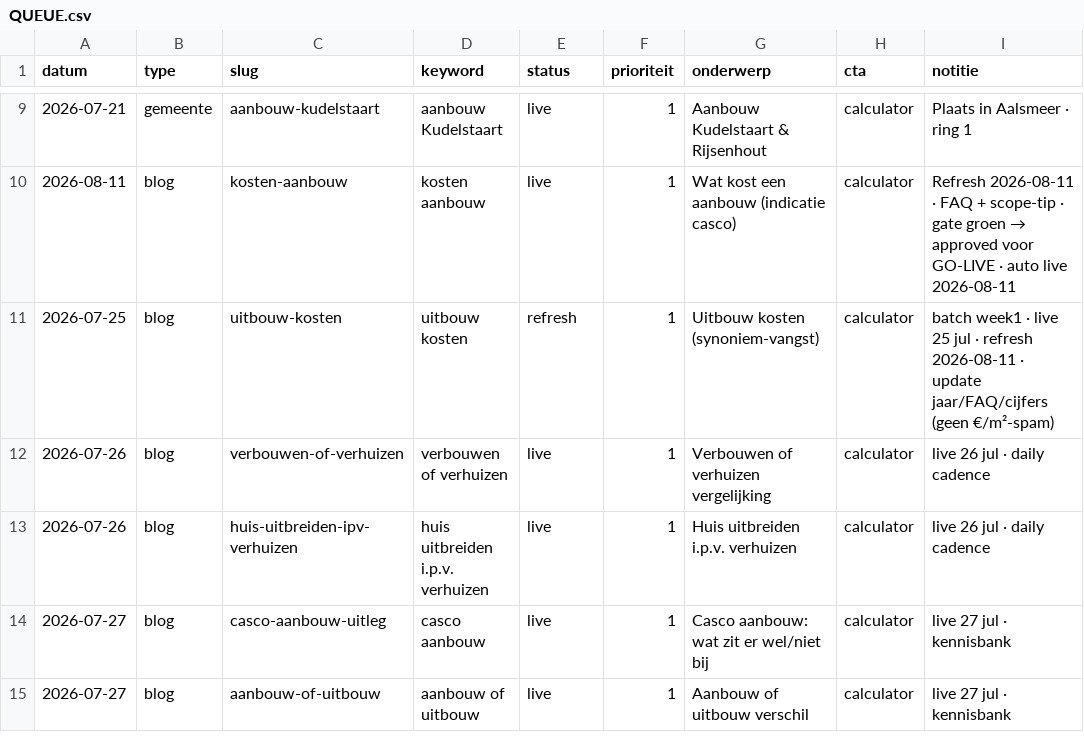
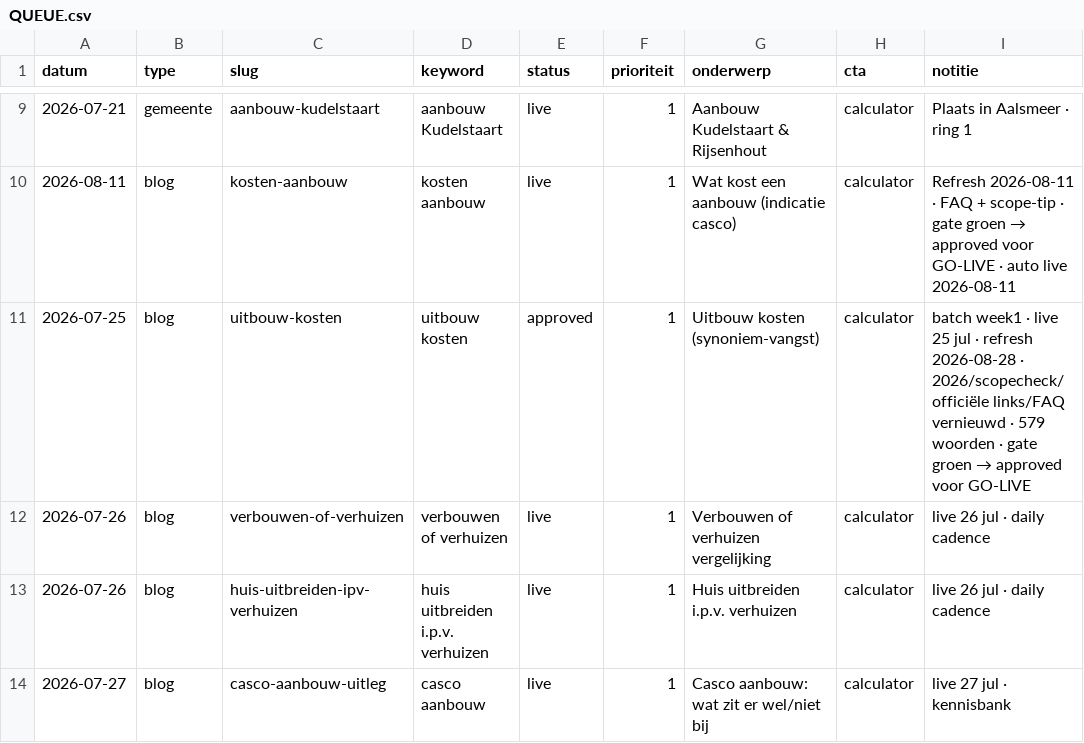
Before and after one commit to Koenpenha/aanbouwdirect-web, a CSV file: _seo/QUEUE.csv, drawn as a sheet; only a part is shown, gaps mark what is left out; the shorter side is filled out with more unchanged rows.

```diff
--- a/_seo/QUEUE.csv
+++ b/_seo/QUEUE.csv
@@ -10,3 +10,3 @@ datum,type,slug,keyword,status,prioriteit,onderwerp,cta,notitie
 2026-08-11,blog,kosten-aanbouw,kosten aanbouw,live,1,Wat kost een aanbouw (indicatie casco),calculator,Refresh 2026-08-11 · FAQ + scope-tip · gate groen → approved voor GO-LIVE · auto live 2026-08-11
-2026-07-25,blog,uitbouw-kosten,uitbouw kosten,refresh,1,Uitbouw kosten (synoniem-vangst),calculator,batch week1 · live 25 jul · refresh 2026-08-11 · update jaar/FAQ/cijfers (geen €/m²-spam)
+2026-07-25,blog,uitbouw-kosten,uitbouw kosten,approved,1,Uitbouw kosten (synoniem-vangst),calculator,batch week1 · live 25 jul · refresh 2026-08-28 · 2026/scopecheck/officiële links/FAQ vernieuwd · 579 woorden · gate groen → approved voor GO-LIVE
 2026-07-26,blog,verbouwen-of-verhuizen,verbouwen of verhuizen,live,1,Verbouwen of verhuizen vergelijking,calculator,live 26 jul · daily cadence
```
Also changed, not shown: 2 other files.
